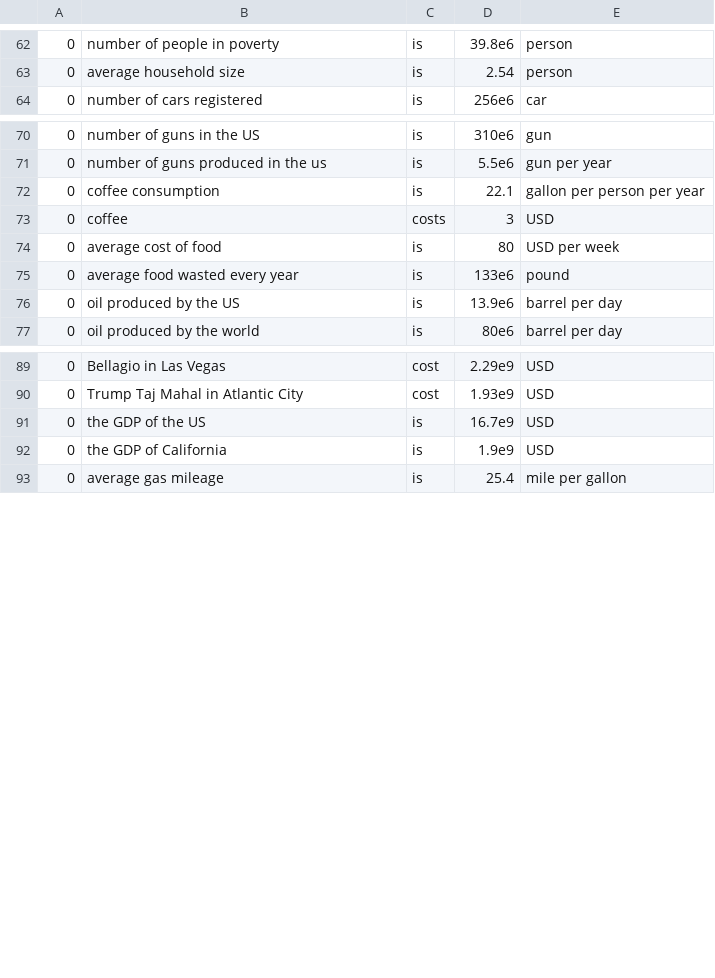
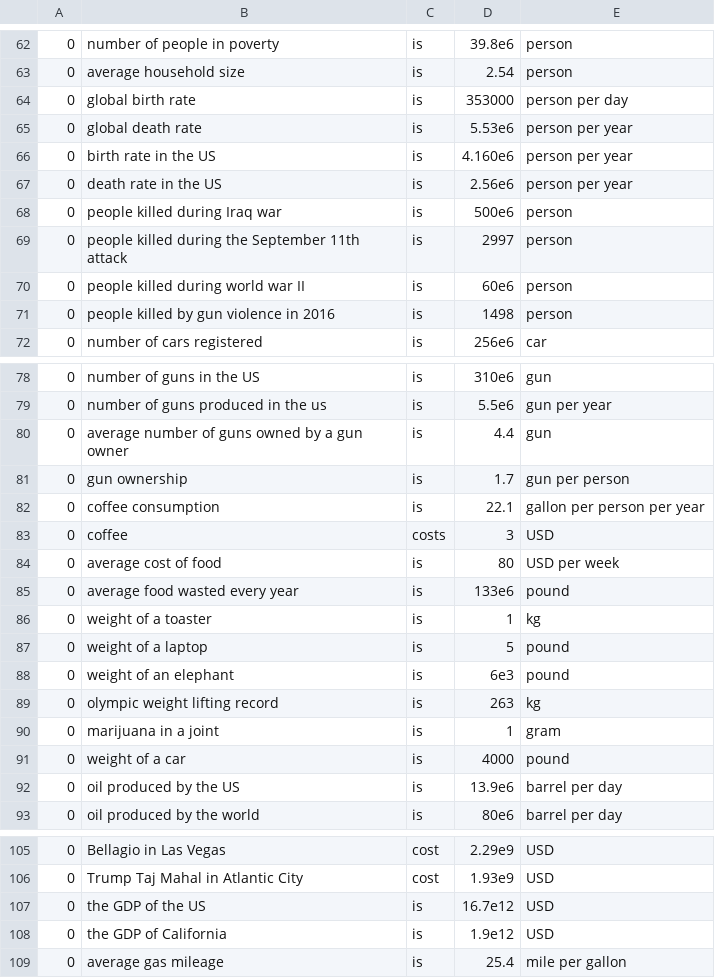
Before and after one commit to arunchaganty/contextual-comparatives, a TSV file: data/numeric_data_manual.tsv, drawn as a sheet; only a part is shown, gaps mark what is left out.

```diff
--- a/data/numeric_data_manual.tsv
+++ b/data/numeric_data_manual.tsv
@@ -63,2 +63,10 @@
 0	average household size	is	2.54	person
+0	global birth rate	is	353000	person per day
+0	global death rate	is	5.53e6	person per year
+0	birth rate in the US	is	4.160e6	person per year
+0	death rate in the US	is	2.56e6	person per year
+0	people killed during Iraq war	is	500e6	person
+0	people killed during the September 11th attack	is	2997	person
+0	people killed during world war II	is	60e6	person
+0	people killed by gun violence in 2016	is	1498	person
 0	number of cars registered	is	256e6	car
@@ -71,2 +79,4 @@
 0	number of guns produced in the us	is	5.5e6	gun per year
+0	average number of guns owned by a gun owner	is	4.4	gun
+0	gun ownership	is	1.7	gun per person
 0	coffee consumption	is	22.1	gallon per person per year
@@ -75,2 +85,8 @@
 0	average food wasted every year	is	133e6	pound
+0	weight of a toaster	is	1	kg
+0	weight of a laptop	is	5	pound
+0	weight of an elephant	is	6e3	pound
+0	olympic weight lifting record	is	263	kg
+0	marijuana in a joint	is	1	gram
+0	weight of a car	is	4000	pound
 0	oil produced by the US	is	13.9e6	barrel per day
@@ -90,4 +106,4 @@
 0	Trump Taj Mahal in Atlantic City	cost	1.93e9	USD
-0	the GDP of the US	is	16.7e9	USD
-0	the GDP of California	is	1.9e9	USD
+0	the GDP of the US	is	16.7e12	USD
+0	the GDP of California	is	1.9e12	USD
 0	average gas mileage	is	25.4	mile per gallon
```
Also changed, not shown: data/unit_conversions.tsv, 10 other files.
